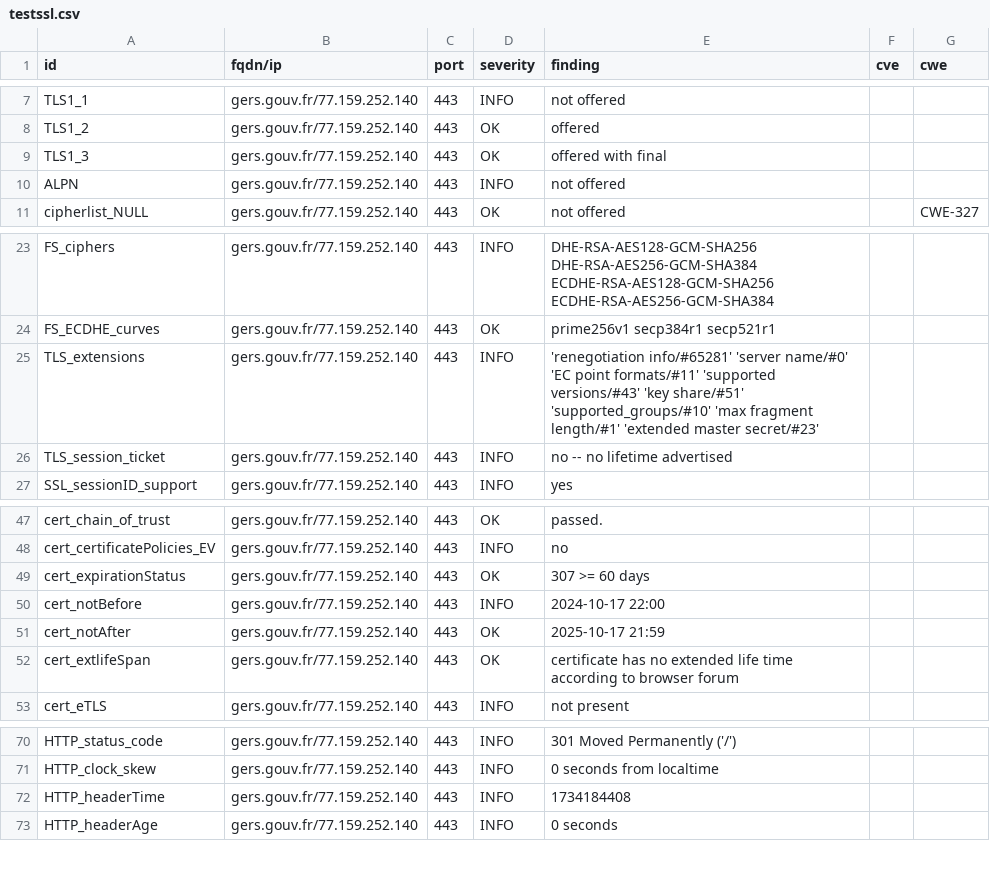
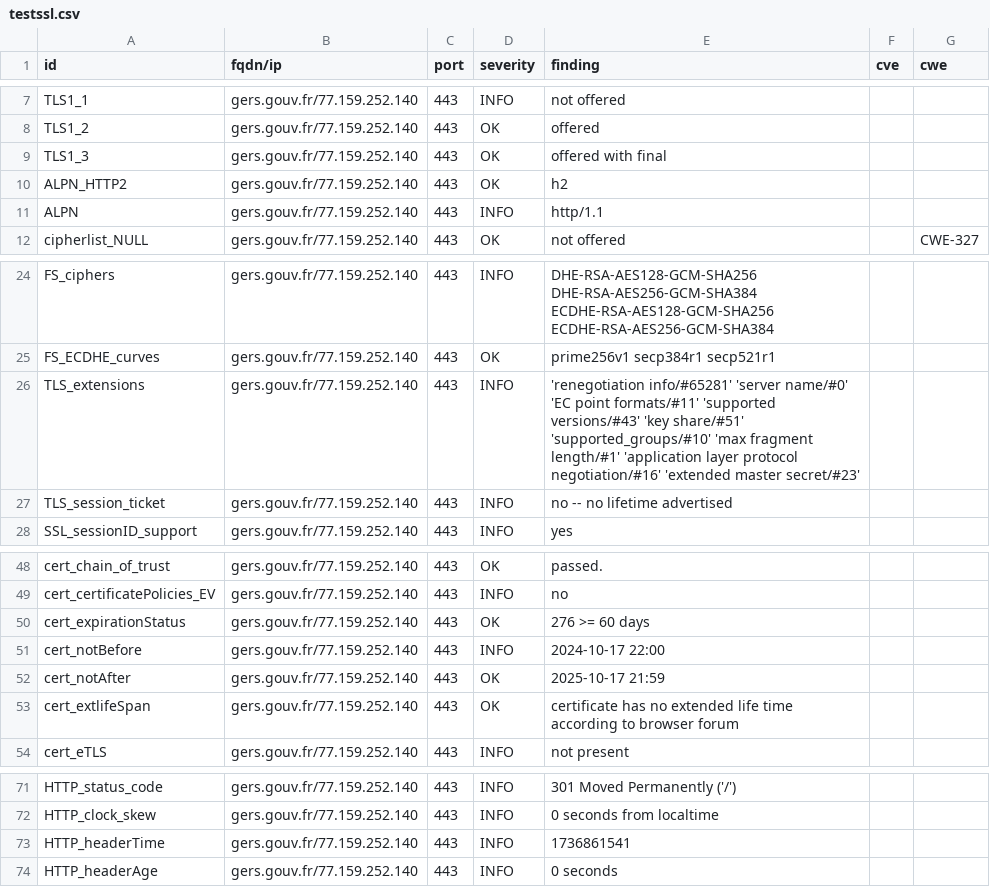
Before and after one commit to GKO-org/dashlordPrd5, a CSV file: results/aHR0cHM6Ly9nZXJzLmdvdXYuZnI=/testssl.csv, drawn as a sheet; only a part is shown, gaps mark what is left out.

Commit message:
update: https://gers.gouv.fr

```diff
--- a/results/aHR0cHM6Ly9nZXJzLmdvdXYuZnI=/testssl.csv
+++ b/results/aHR0cHM6Ly9nZXJzLmdvdXYuZnI=/testssl.csv
@@ -9,3 +9,4 @@
 "TLS1_3","gers.gouv.fr/77.159.252.140","443","OK","offered with final","",""
-"ALPN","gers.gouv.fr/77.159.252.140","443","INFO","not offered","",""
+"ALPN_HTTP2","gers.gouv.fr/77.159.252.140","443","OK","h2","",""
+"ALPN","gers.gouv.fr/77.159.252.140","443","INFO","http/1.1","",""
 "cipherlist_NULL","gers.gouv.fr/77.159.252.140","443","OK","not offered","","CWE-327"
@@ -24,3 +25,3 @@
 "FS_ECDHE_curves","gers.gouv.fr/77.159.252.140","443","OK","prime256v1 secp384r1 secp521r1","",""
-"TLS_extensions","gers.gouv.fr/77.159.252.140","443","INFO","'renegotiation info/#65281' 'server name/#0' 'EC point formats/#11' 'supported versions/#43' 'key share/#51' 'supported_groups/#10' 'max fragment length/#1' 'extended master secret/#23'","",""
+"TLS_extensions","gers.gouv.fr/77.159.252.140","443","INFO","'renegotiation info/#65281' 'server name/#0' 'EC point formats/#11' 'supported versions/#43' 'key share/#51' 'supported_groups/#10' 'max fragment length/#1' 'application layer protocol negotiation/#16' 'extended master secret/#23'","",""
 "TLS_session_ticket","gers.gouv.fr/77.159.252.140","443","INFO","no -- no lifetime advertised","",""
@@ -48,3 +49,3 @@
 "cert_certificatePolicies_EV","gers.gouv.fr/77.159.252.140","443","INFO","no","",""
-"cert_expirationStatus","gers.gouv.fr/77.159.252.140","443","OK","307 >= 60 days","",""
+"cert_expirationStatus","gers.gouv.fr/77.159.252.140","443","OK","276 >= 60 days","",""
 "cert_notBefore","gers.gouv.fr/77.159.252.140","443","INFO","2024-10-17 22:00","",""
@@ -71,3 +72,3 @@
 "HTTP_clock_skew","gers.gouv.fr/77.159.252.140","443","INFO","0 seconds from localtime","",""
-"HTTP_headerTime","gers.gouv.fr/77.159.252.140","443","INFO","1734184408","",""
+"HTTP_headerTime","gers.gouv.fr/77.159.252.140","443","INFO","1736861541","",""
 "HTTP_headerAge","gers.gouv.fr/77.159.252.140","443","INFO","0 seconds","",""
```
Also changed, not shown: 8 other files.
